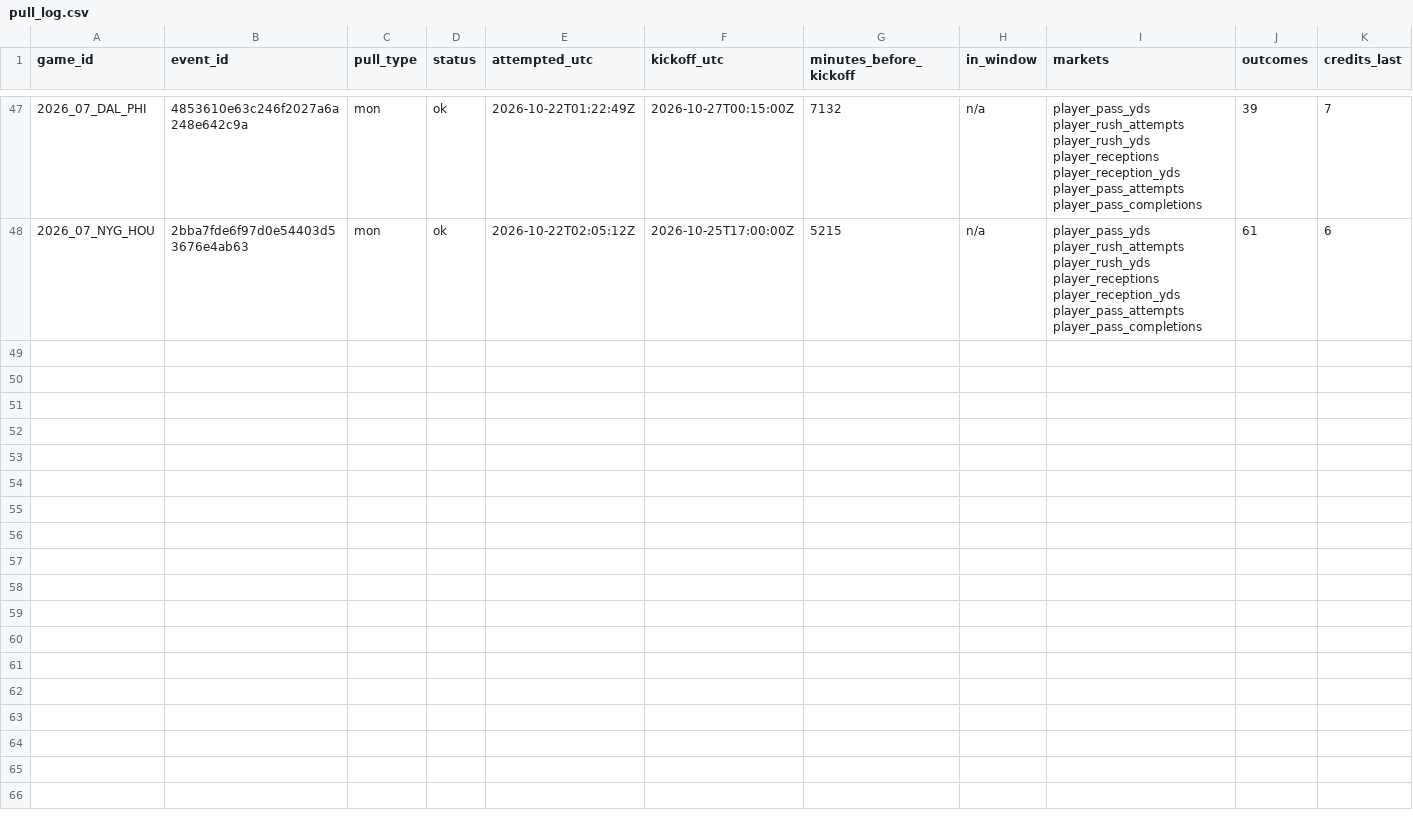
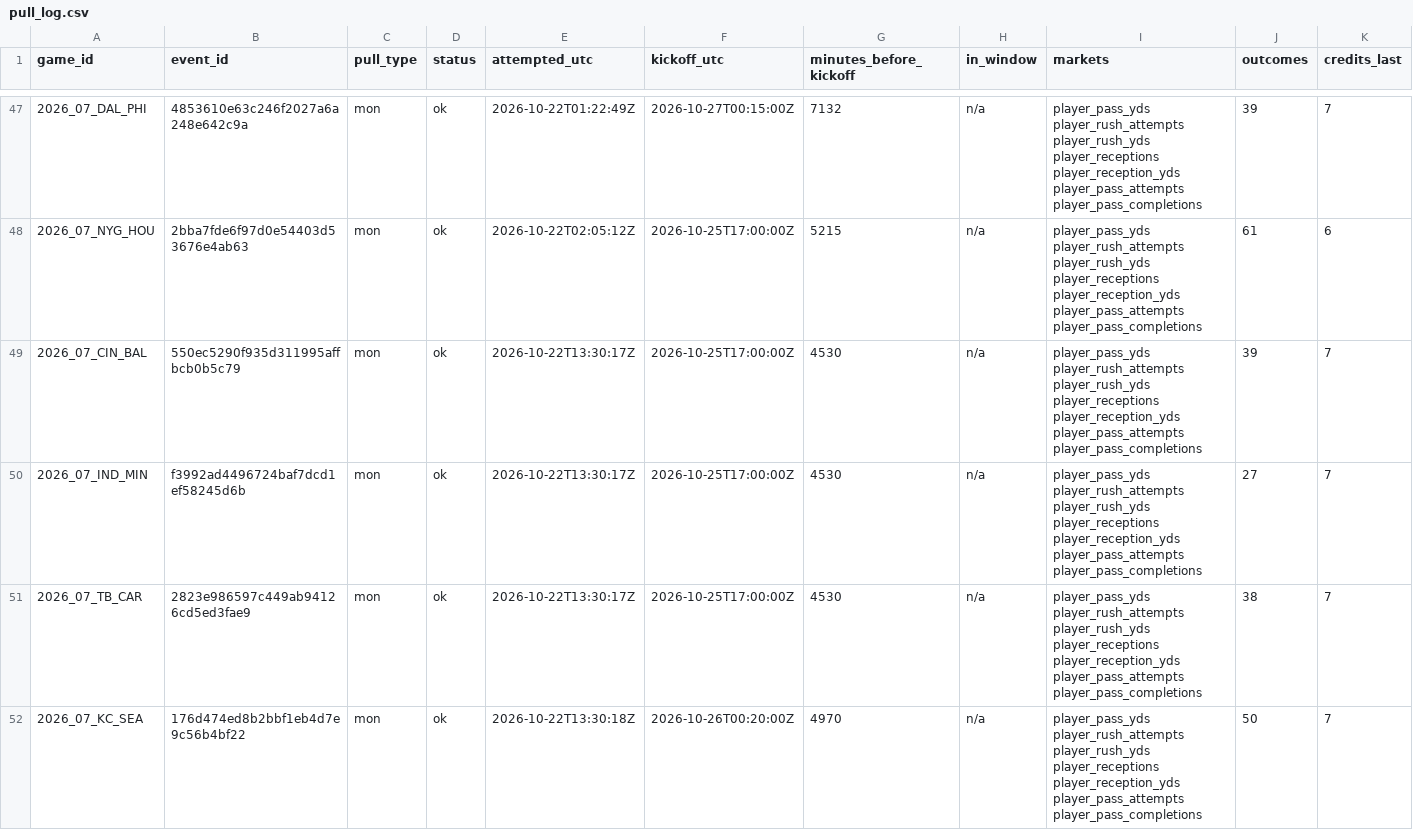
Before and after one commit to mvpeterson0-netizen/NFL-Odds-Tracker, a CSV file: data/pull_log.csv, drawn as a sheet; only a part is shown, gaps mark what is left out; rows hold the shown columns only; the diff names each change by its address in the sheet, - before the commit and + after, or states it on an @@ line.

```diff
--- a/data/pull_log.csv
+++ b/data/pull_log.csv
+row 49: 2026_07_CIN_BAL | 550ec5290f935d311995affbcb0b5c79 | mon | ok | 2026-10-22T13:30:17Z | 2026-10-25T17:00:00Z | 4530 | n/a | player_pass_yds player_rush_attempts player_rush_yds player_receptions player_reception_yds player_pass_attempts player_pass_completions | 39 | 7
+row 50: 2026_07_IND_MIN | f3992ad4496724baf7dcd1ef58245d6b | mon | ok | 2026-10-22T13:30:17Z | 2026-10-25T17:00:00Z | 4530 | n/a | player_pass_yds player_rush_attempts player_rush_yds player_receptions player_reception_yds player_pass_attempts player_pass_completions | 27 | 7
+row 51: 2026_07_TB_CAR | 2823e986597c449ab94126cd5ed3fae9 | mon | ok | 2026-10-22T13:30:17Z | 2026-10-25T17:00:00Z | 4530 | n/a | player_pass_yds player_rush_attempts player_rush_yds player_receptions player_reception_yds player_pass_attempts player_pass_completions | 38 | 7
+row 52: 2026_07_KC_SEA | 176d474ed8b2bbf1eb4d7e9c56b4bf22 | mon | ok | 2026-10-22T13:30:18Z | 2026-10-26T00:20:00Z | 4970 | n/a | player_pass_yds player_rush_attempts player_rush_yds player_receptions player_reception_yds player_pass_attempts player_pass_completions | 50 | 7
```
Also changed, not shown: data/runs/2026-10.csv, data/slots.csv, 5 other files.
